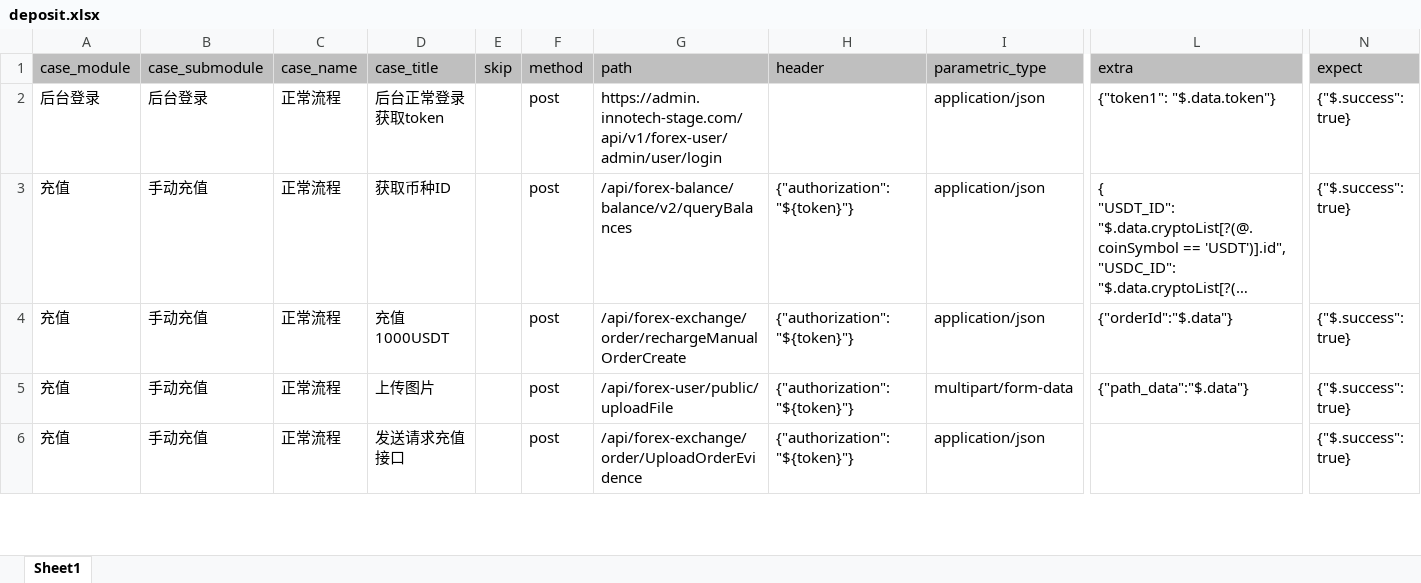
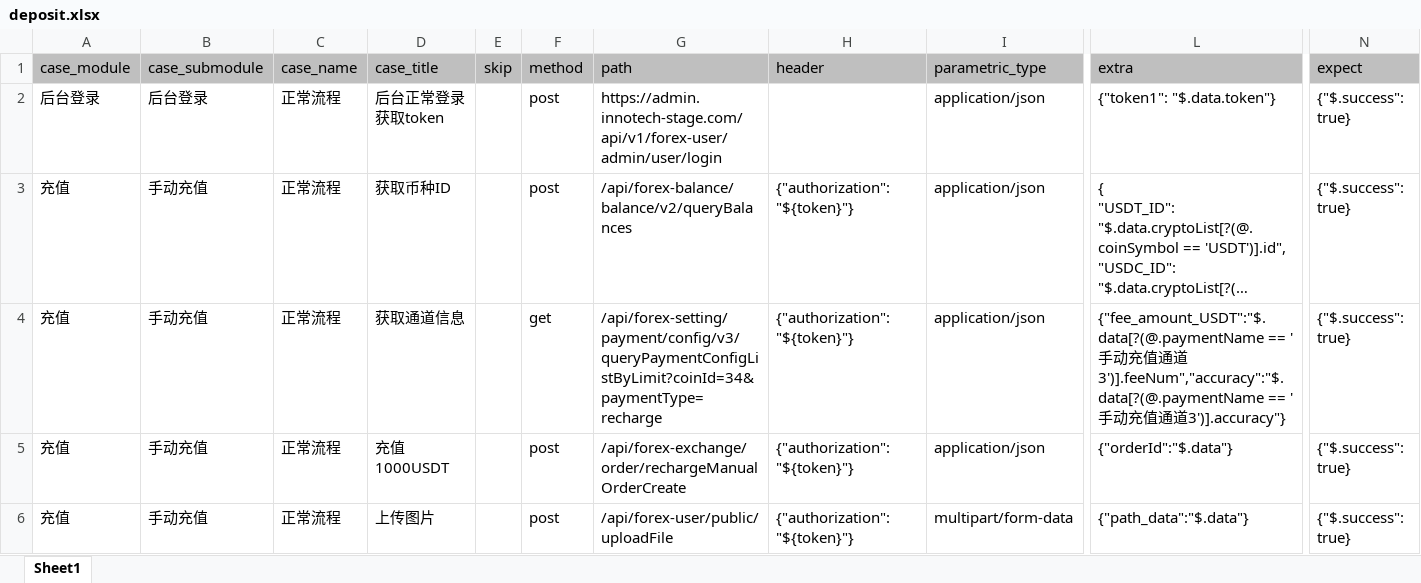
Before and after one commit to yuanshirenasdas24525/test_automation_platform, an Excel workbook: data/api_auto/uu_api/deposit.xlsx, sheet Sheet1, drawn as a sheet; only a part is shown, gaps mark what is left out; the shorter side is filled out with more unchanged rows; long unchanged cells end in …; values as stored, in another font and other column widths than the file's, no borders; rows hold the shown columns only; the diff covers the shown part only; the diff names each change by its address in the sheet, - before the commit and + after, or states it on an @@ line.

```diff
--- a/data/api_auto/uu_api/deposit.xlsx (sheet Sheet1)
+++ b/data/api_auto/uu_api/deposit.xlsx (sheet Sheet1)
+row 4: 充值 | 手动充值 | 正常流程 | 获取通道信息 |  | get | /api/forex-setting/payment/config/v3/queryPaymentConfigListByLimit?coinId=34&paymentType=recharge | {"authorization":"${token}"} | application/json | {"fee_amount_USDT":"$.data[?(@.paymentName == '手动充值通道3')].feeNum","accuracy":"$.data[?(@.paymentName == '手动充值通道3')].accuracy"} | {"$.success": true}
```
Also changed, not shown: 2 edited cells elsewhere in this sheet, data/api_auto/uu_api/converter.xlsx, data/api_auto/uu_api/register.xlsx, 3 other files.
